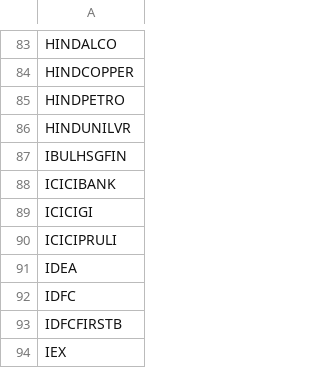
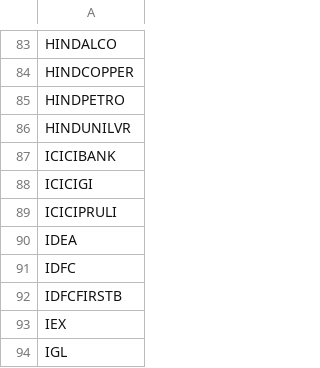
Before and after one commit to PulkitChadha125/AlgofoxOptionBuyingStrategy, a CSV file: UniqueInstruments.csv, drawn as a sheet; only a part is shown, gaps mark what is left out; the shorter side is filled out with more unchanged rows; the diff names each change by its address in the sheet, - before the commit and + after, or states it on an @@ line.

```diff
--- a/UniqueInstruments.csv
+++ b/UniqueInstruments.csv
-row 87: IBULHSGFIN
```
Also changed, not shown: UpdatedInstruments.csv, UpdatedInstrumentsnfo.csv, 12 other files.
